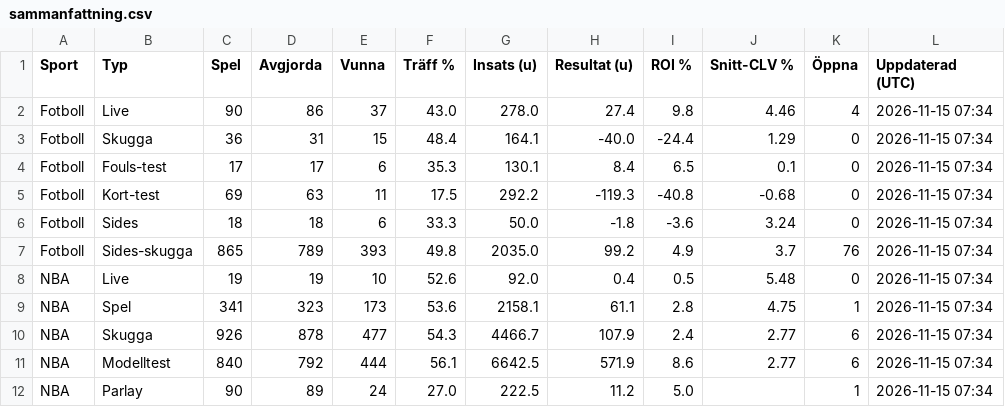
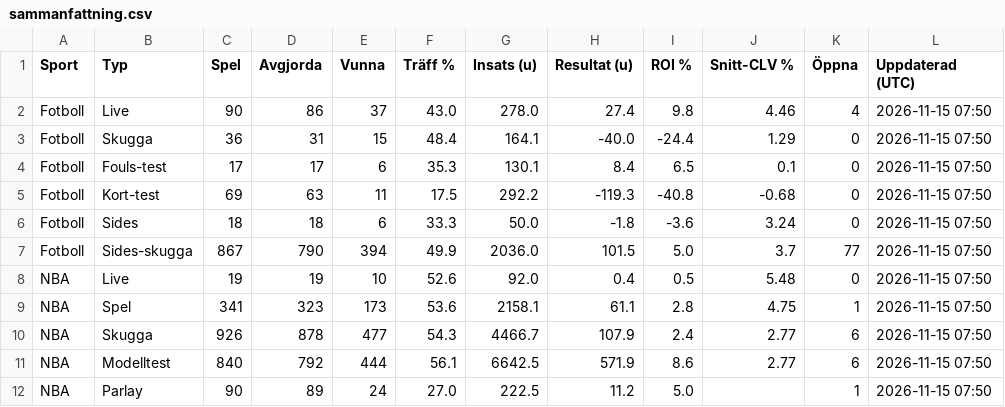
Before and after one commit to FatFockFrank888/propsbot, a CSV file: site/csv/sammanfattning.csv, drawn as a sheet.

```diff
--- a/site/csv/sammanfattning.csv
+++ b/site/csv/sammanfattning.csv
@@ -1,12 +1,12 @@
 Sport,Typ,Spel,Avgjorda,Vunna,Träff %,Insats (u),Resultat (u),ROI %,Snitt-CLV %,Öppna,Uppdaterad (UTC)
-Fotboll,Live,90,86,37,43.0,278.0,27.4,9.8,4.46,4,2026-11-15 07:34
-Fotboll,Skugga,36,31,15,48.4,164.1,-40.0,-24.4,1.29,0,2026-11-15 07:34
-Fotboll,Fouls-test,17,17,6,35.3,130.1,8.4,6.5,0.1,0,2026-11-15 07:34
-Fotboll,Kort-test,69,63,11,17.5,292.2,-119.3,-40.8,-0.68,0,2026-11-15 07:34
-Fotboll,Sides,18,18,6,33.3,50.0,-1.8,-3.6,3.24,0,2026-11-15 07:34
-Fotboll,Sides-skugga,865,789,393,49.8,2035.0,99.2,4.9,3.7,76,2026-11-15 07:34
-NBA,Live,19,19,10,52.6,92.0,0.4,0.5,5.48,0,2026-11-15 07:34
-NBA,Spel,341,323,173,53.6,2158.1,61.1,2.8,4.75,1,2026-11-15 07:34
-NBA,Skugga,926,878,477,54.3,4466.7,107.9,2.4,2.77,6,2026-11-15 07:34
-NBA,Modelltest,840,792,444,56.1,6642.5,571.9,8.6,2.77,6,2026-11-15 07:34
-NBA,Parlay,90,89,24,27.0,222.5,11.2,5.0,,1,2026-11-15 07:34
+Fotboll,Live,90,86,37,43.0,278.0,27.4,9.8,4.46,4,2026-11-15 07:50
+Fotboll,Skugga,36,31,15,48.4,164.1,-40.0,-24.4,1.29,0,2026-11-15 07:50
+Fotboll,Fouls-test,17,17,6,35.3,130.1,8.4,6.5,0.1,0,2026-11-15 07:50
+Fotboll,Kort-test,69,63,11,17.5,292.2,-119.3,-40.8,-0.68,0,2026-11-15 07:50
+Fotboll,Sides,18,18,6,33.3,50.0,-1.8,-3.6,3.24,0,2026-11-15 07:50
+Fotboll,Sides-skugga,867,790,394,49.9,2036.0,101.5,5.0,3.7,77,2026-11-15 07:50
+NBA,Live,19,19,10,52.6,92.0,0.4,0.5,5.48,0,2026-11-15 07:50
+NBA,Spel,341,323,173,53.6,2158.1,61.1,2.8,4.75,1,2026-11-15 07:50
+NBA,Skugga,926,878,477,54.3,4466.7,107.9,2.4,2.77,6,2026-11-15 07:50
+NBA,Modelltest,840,792,444,56.1,6642.5,571.9,8.6,2.77,6,2026-11-15 07:50
+NBA,Parlay,90,89,24,27.0,222.5,11.2,5.0,,1,2026-11-15 07:50
```
Also changed, not shown: site/csv/alla_spel.csv, site/csv/fotboll.csv, 15 other files.
